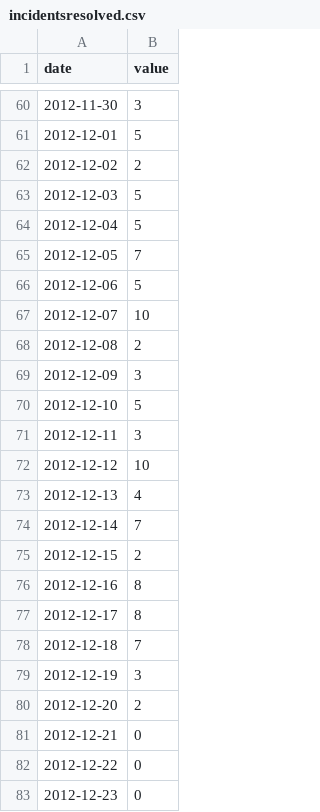
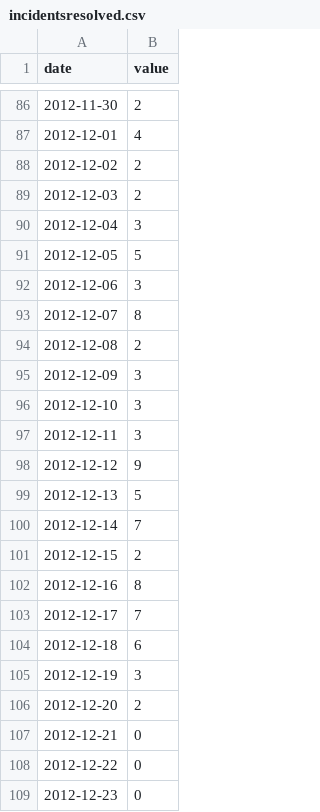
Before and after one commit to caseywatts/sn-stats-calendar, a CSV file: incidentsresolved.csv, drawn as a sheet; only a part is shown, gaps mark what is left out; the diff covers the shown part only.

Commit message:
makes more compatible with missing resolve dates

```diff
--- a/incidentsresolved.csv
+++ b/incidentsresolved.csv
@@ -60,15 +86,15 @@ date,value
-2012-11-30,3
-2012-12-01,5
+2012-11-30,2
+2012-12-01,4
 2012-12-02,2
-2012-12-03,5
-2012-12-04,5
-2012-12-05,7
-2012-12-06,5
-2012-12-07,10
+2012-12-03,2
+2012-12-04,3
+2012-12-05,5
+2012-12-06,3
+2012-12-07,8
 2012-12-08,2
 2012-12-09,3
-2012-12-10,5
+2012-12-10,3
 2012-12-11,3
-2012-12-12,10
-2012-12-13,4
+2012-12-12,9
+2012-12-13,5
 2012-12-14,7
@@ -76,4 +102,4 @@ date,value
 2012-12-16,8
-2012-12-17,8
-2012-12-18,7
+2012-12-17,7
+2012-12-18,6
 2012-12-19,3
```
Also changed, not shown: 32 added rows and 84 edited cells elsewhere in this file, incidentsopened.csv, 1 other file.
